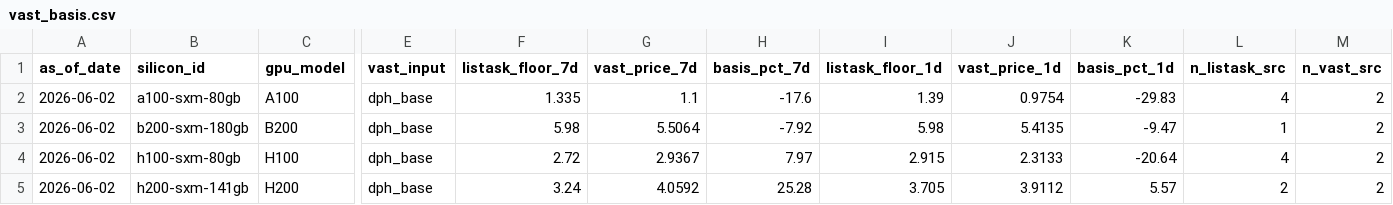
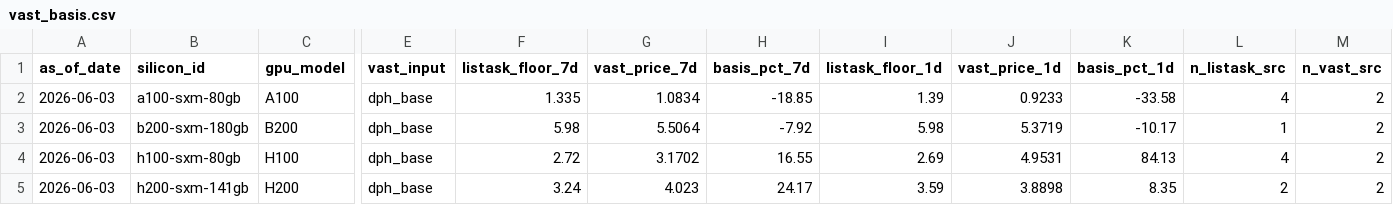
Before and after one commit to ccir-index/ccir-site, a CSV file: src/data/vast_basis.csv, drawn as a sheet; only a part is shown, gaps mark what is left out; the diff names each change by its address in the sheet, - before the commit and + after, or states it on an @@ line.

```diff
--- a/src/data/vast_basis.csv
+++ b/src/data/vast_basis.csv
-A2:A5 (as_of_date): 2026-06-02
+A2:A5 (as_of_date): 2026-06-03
-G2 (vast_price_7d): 1.1
+G2 (vast_price_7d): 1.0834
-H2 (basis_pct_7d): -17.6
+H2 (basis_pct_7d): -18.85
-J2 (vast_price_1d): 0.9754
+J2 (vast_price_1d): 0.9233
-K2 (basis_pct_1d): -29.83
+K2 (basis_pct_1d): -33.58
-J3 (vast_price_1d): 5.4135
+J3 (vast_price_1d): 5.3719
-K3 (basis_pct_1d): -9.47
+K3 (basis_pct_1d): -10.17
-G4 (vast_price_7d): 2.9367
+G4 (vast_price_7d): 3.1702
-H4 (basis_pct_7d): 7.97
+H4 (basis_pct_7d): 16.55
-I4 (listask_floor_1d): 2.915
+I4 (listask_floor_1d): 2.69
-J4 (vast_price_1d): 2.3133
+J4 (vast_price_1d): 4.9531
-K4 (basis_pct_1d): -20.64
+K4 (basis_pct_1d): 84.13
-G5 (vast_price_7d): 4.0592
+G5 (vast_price_7d): 4.023
-H5 (basis_pct_7d): 25.28
+H5 (basis_pct_7d): 24.17
-I5 (listask_floor_1d): 3.705
+I5 (listask_floor_1d): 3.59
-J5 (vast_price_1d): 3.9112
+J5 (vast_price_1d): 3.8898
-K5 (basis_pct_1d): 5.57
+K5 (basis_pct_1d): 8.35
```
Also changed, not shown: public/data/marketplace_a100-sxm-80gb.csv, public/data/marketplace_b200-sxm-180gb.csv, 5 other files.
